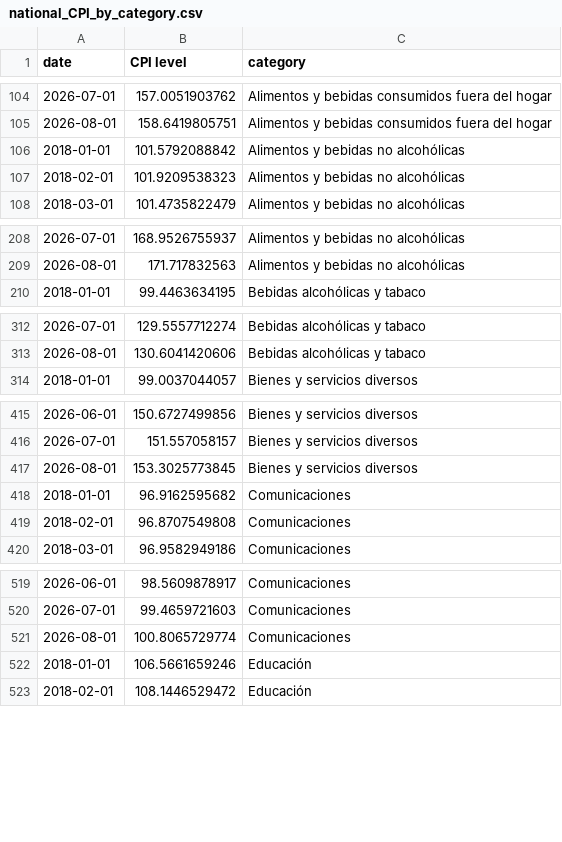
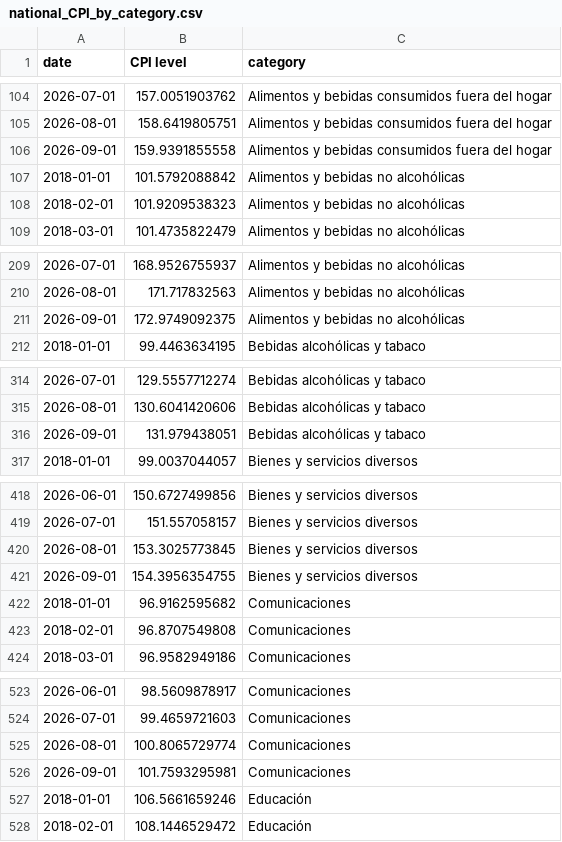
Before and after one commit to thomasriveros/live-ine-inflation-update, a CSV file: data/national_CPI_by_category.csv, drawn as a sheet; only a part is shown, gaps mark what is left out; the diff covers the shown part only.

```diff
--- a/data/national_CPI_by_category.csv
+++ b/data/national_CPI_by_category.csv
@@ -105,2 +105,3 @@ date,CPI level,category
 2026-08-01,158.6419805751,Alimentos y bebidas consumidos fuera del hogar
+2026-09-01,159.9391855558,Alimentos y bebidas consumidos fuera del hogar
 2018-01-01,101.5792088842,Alimentos y bebidas no alcohólicas
@@ -209,2 +210,3 @@ date,CPI level,category
 2026-08-01,171.717832563,Alimentos y bebidas no alcohólicas
+2026-09-01,172.9749092375,Alimentos y bebidas no alcohólicas
 2018-01-01,99.4463634195,Bebidas alcohólicas y tabaco
@@ -313,2 +315,3 @@ date,CPI level,category
 2026-08-01,130.6041420606,Bebidas alcohólicas y tabaco
+2026-09-01,131.979438051,Bebidas alcohólicas y tabaco
 2018-01-01,99.0037044057,Bienes y servicios diversos
@@ -417,2 +420,3 @@ date,CPI level,category
 2026-08-01,153.3025773845,Bienes y servicios diversos
+2026-09-01,154.3956354755,Bienes y servicios diversos
 2018-01-01,96.9162595682,Comunicaciones
@@ -521,2 +525,3 @@ date,CPI level,category
 2026-08-01,100.8065729774,Comunicaciones
+2026-09-01,101.7593295981,Comunicaciones
 2018-01-01,106.5661659246,Educación
```
Also changed, not shown: 8 added rows elsewhere in this file, data/city_level_CPI.csv, data/city_level_core_5_CPI.csv, 3 other files.
